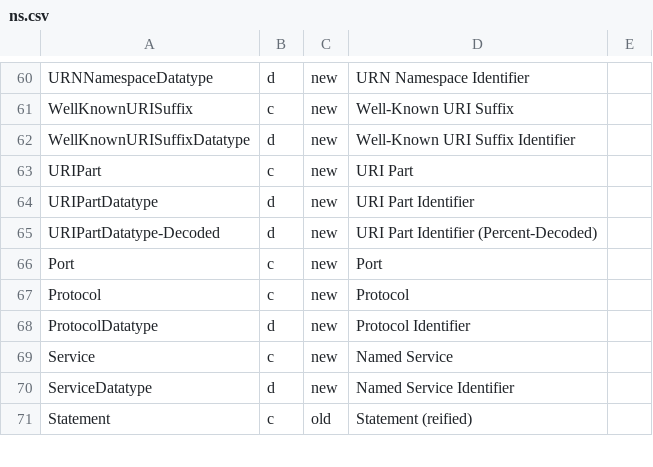
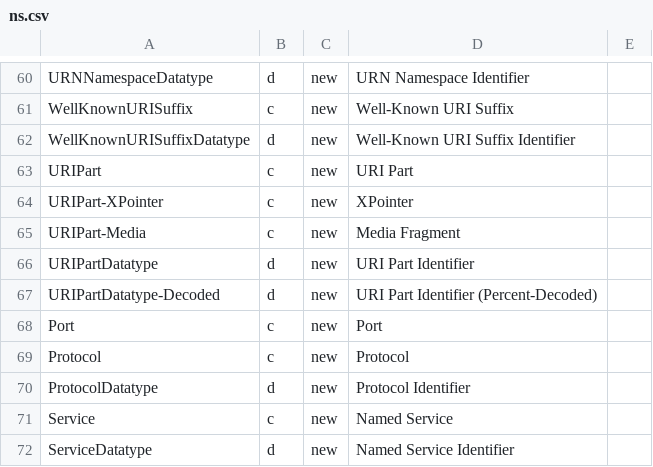
Before and after one commit to cgutteridge/uri4uri, a CSV file: htdocs/data/ns.csv, drawn as a sheet; only a part is shown, gaps mark what is left out; the shorter side is filled out with more unchanged rows.

Commit message:
recognize XPointer and Media Fragments

```diff
--- a/htdocs/data/ns.csv
+++ b/htdocs/data/ns.csv
@@ -63,2 +63,4 @@ WellKnownURISuffixDatatype,d,new,Well-Known URI Suffix Identifier
 URIPart,c,new,URI Part
+URIPart-XPointer,c,new,XPointer
+URIPart-Media,c,new,Media Fragment
 URIPartDatatype,d,new,URI Part Identifier
```
Also changed, not shown: 2 other files.
